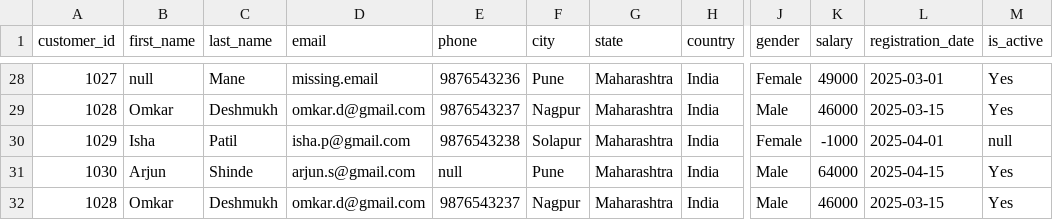
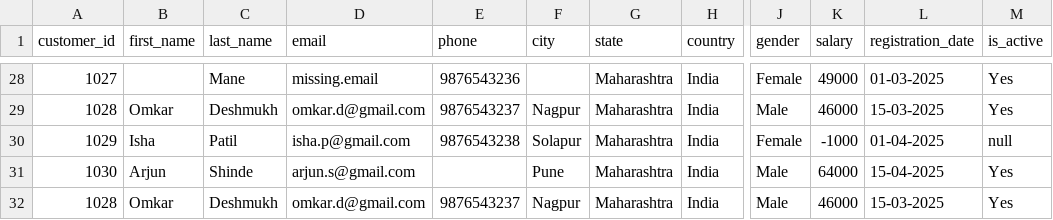
Before and after one commit to surajpatil7604-dotcom/pyspark-employee-data-cleaning, a CSV file: customer_raw_data.csv, drawn as a sheet; only a part is shown, gaps mark what is left out; the diff covers the shown part only; the diff names each change by its address in the sheet, - before the commit and + after, or states it on an @@ line.

```diff
--- a/customer_raw_data.csv
+++ b/customer_raw_data.csv
-B28 (first_name): null
+B28 (first_name): (empty)
-F28 (city): Pune
+F28 (city): (empty)
-L28 (registration_date): 2025-03-01
+L28 (registration_date): 01-03-2025
-L29 (registration_date): 2025-03-15
+L29 (registration_date): 15-03-2025
-L30 (registration_date): 2025-04-01
+L30 (registration_date): 01-04-2025
-E31 (phone): null
+E31 (phone): (empty)
-L31 (registration_date): 2025-04-15
+L31 (registration_date): 15-04-2025
-L32 (registration_date): 2025-03-15
+L32 (registration_date): 15-03-2025
```
Also changed, not shown: 32 edited cells elsewhere in this file.
